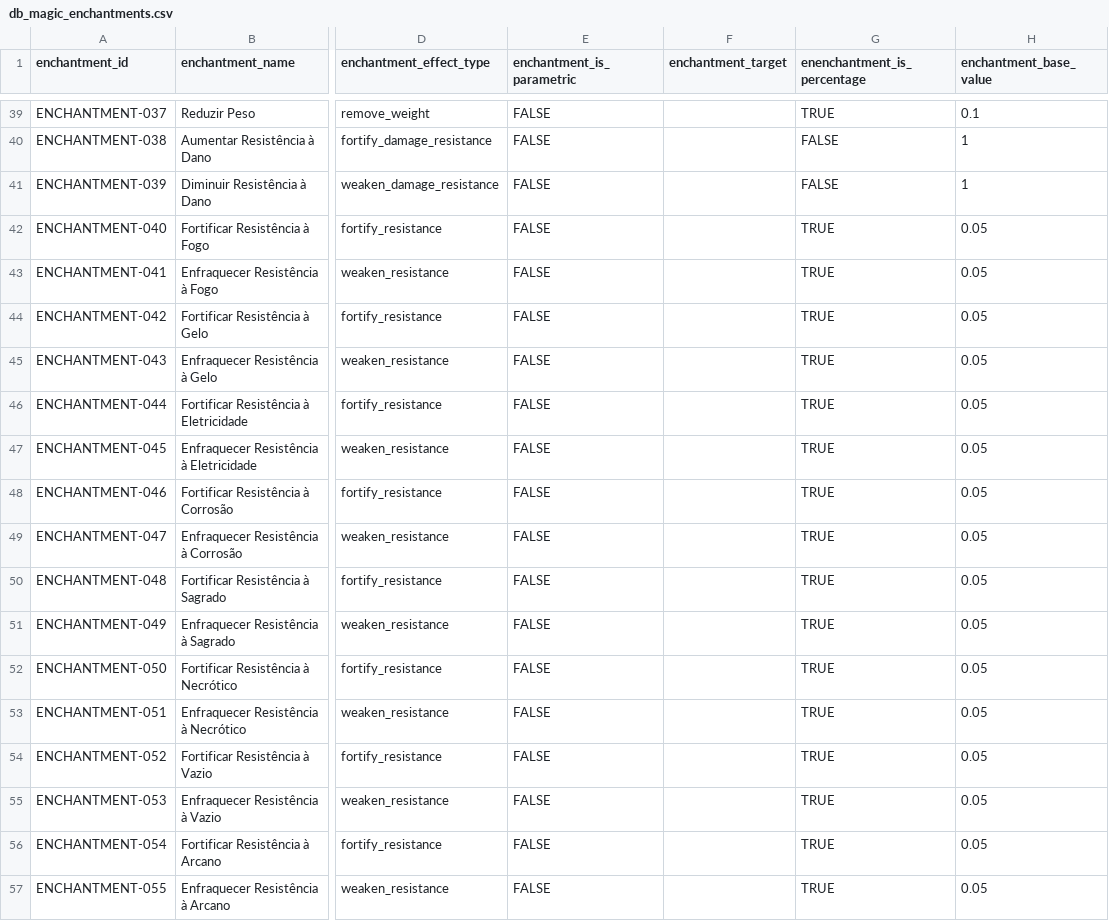
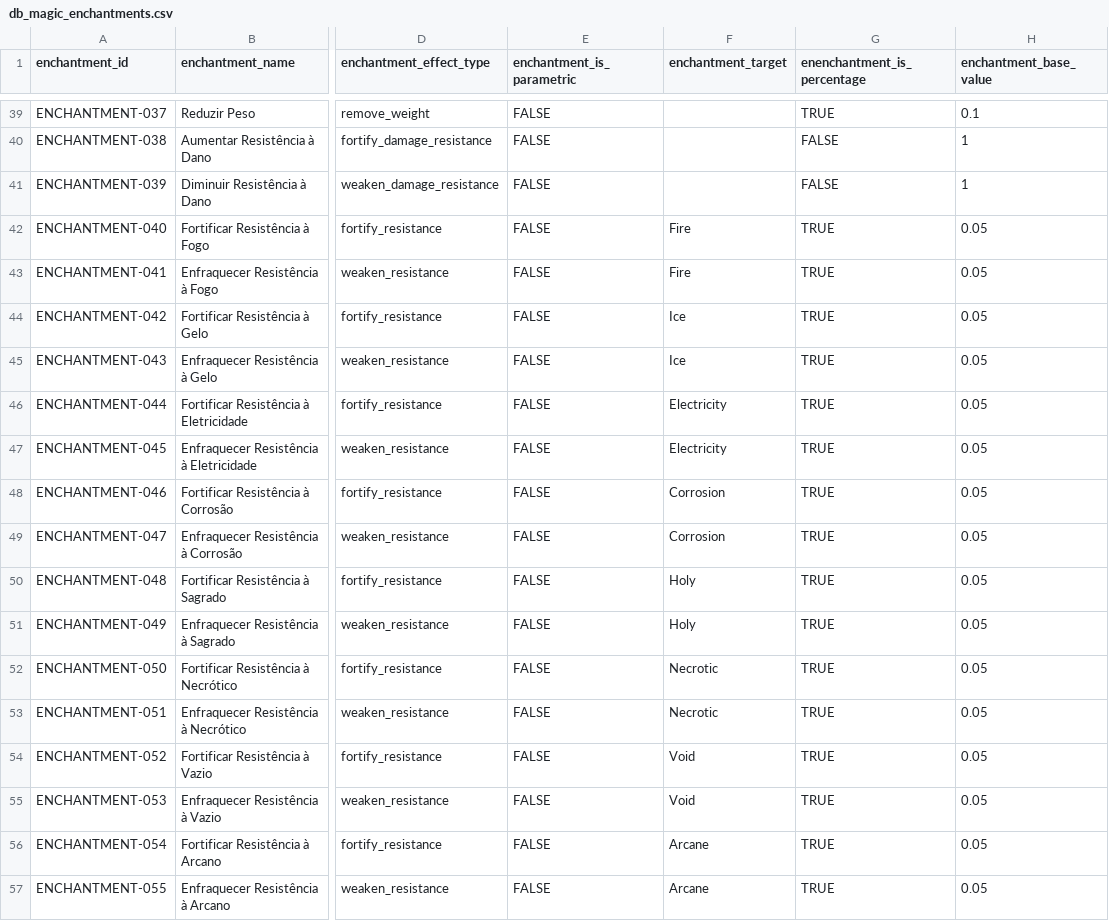
Before and after one commit to data-poet/archivumSheet, a CSV file: data/db_magic_enchantments.csv, drawn as a sheet; only a part is shown, gaps mark what is left out; the diff names each change by its address in the sheet, - before the commit and + after, or states it on an @@ line.

Commit message:
feat(enchantments): add armor-phase effect type groups and percentage flag parsing

```diff
--- a/data/db_magic_enchantments.csv
+++ b/data/db_magic_enchantments.csv
-F42:F43 (enchantment_target): (empty)
+F42:F43 (enchantment_target): Fire
-F44:F45 (enchantment_target): (empty)
+F44:F45 (enchantment_target): Ice
-F46:F47 (enchantment_target): (empty)
+F46:F47 (enchantment_target): Electricity
-F48:F49 (enchantment_target): (empty)
+F48:F49 (enchantment_target): Corrosion
-F50:F51 (enchantment_target): (empty)
+F50:F51 (enchantment_target): Holy
-F52:F53 (enchantment_target): (empty)
+F52:F53 (enchantment_target): Necrotic
-F54:F55 (enchantment_target): (empty)
+F54:F55 (enchantment_target): Void
-F56:F57 (enchantment_target): (empty)
+F56:F57 (enchantment_target): Arcane
```
Also changed, not shown: 4 other files.
